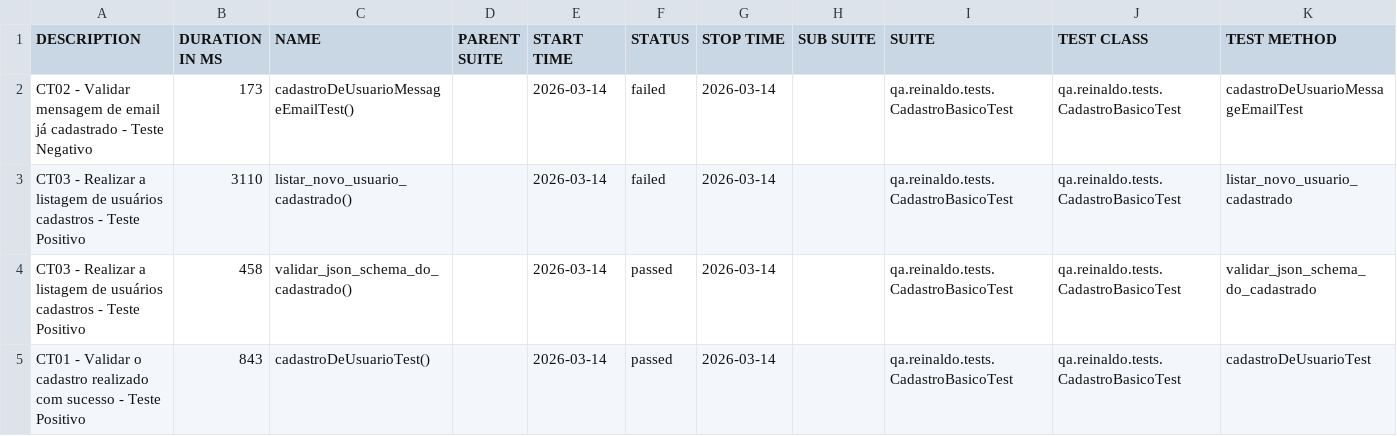
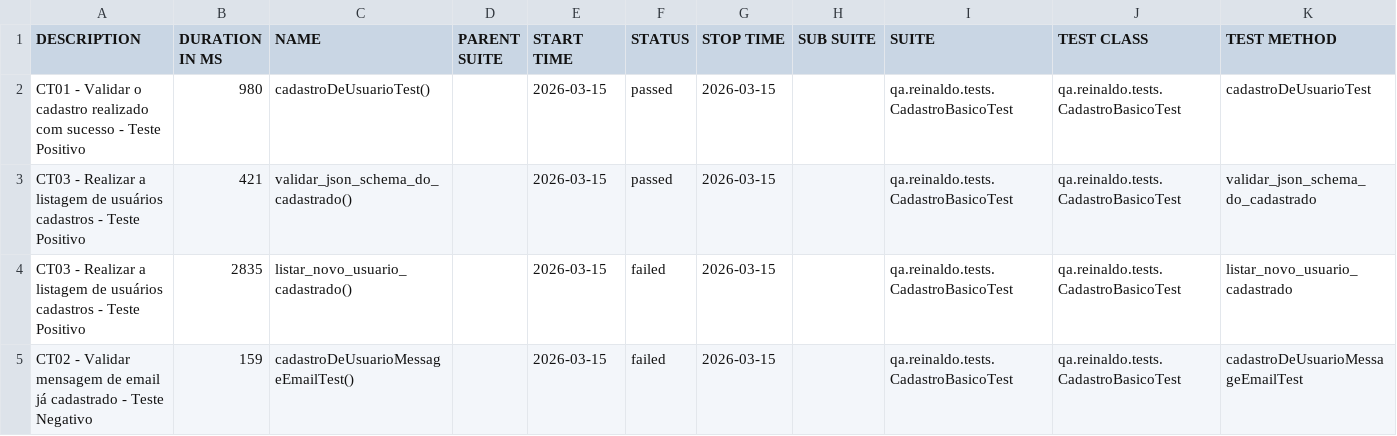
Before and after one commit to reinaldorossetti/rest-assured-kotlin, a CSV file: data/suites.csv, drawn as a sheet.

```diff
--- a/data/suites.csv
+++ b/data/suites.csv
@@ -1,5 +1,5 @@
 "DESCRIPTION","DURATION IN MS","NAME","PARENT SUITE","START TIME","STATUS","STOP TIME","SUB SUITE","SUITE","TEST CLASS","TEST METHOD"
-"CT02 - Validar mensagem de email já cadastrado - Teste Negativo","173","cadastroDeUsuarioMessageEmailTest()","","2026-03-14","failed","2026-03-14","","qa.reinaldo.tests.CadastroBasicoTest","qa.reinaldo.tests.CadastroBasicoTest","cadastroDeUsuarioMessageEmailTest"
-"CT03 - Realizar a listagem de usuários cadastros - Teste Positivo","3110","listar_novo_usuario_cadastrado()","","2026-03-14","failed","2026-03-14","","qa.reinaldo.tests.CadastroBasicoTest","qa.reinaldo.tests.CadastroBasicoTest","listar_novo_usuario_cadastrado"
-"CT03 - Realizar a listagem de usuários cadastros - Teste Positivo","458","validar_json_schema_do_cadastrado()","","2026-03-14","passed","2026-03-14","","qa.reinaldo.tests.CadastroBasicoTest","qa.reinaldo.tests.CadastroBasicoTest","validar_json_schema_do_cadastrado"
-"CT01 - Validar o cadastro realizado com sucesso - Teste Positivo","843","cadastroDeUsuarioTest()","","2026-03-14","passed","2026-03-14","","qa.reinaldo.tests.CadastroBasicoTest","qa.reinaldo.tests.CadastroBasicoTest","cadastroDeUsuarioTest"
+"CT01 - Validar o cadastro realizado com sucesso - Teste Positivo","980","cadastroDeUsuarioTest()","","2026-03-15","passed","2026-03-15","","qa.reinaldo.tests.CadastroBasicoTest","qa.reinaldo.tests.CadastroBasicoTest","cadastroDeUsuarioTest"
+"CT03 - Realizar a listagem de usuários cadastros - Teste Positivo","421","validar_json_schema_do_cadastrado()","","2026-03-15","passed","2026-03-15","","qa.reinaldo.tests.CadastroBasicoTest","qa.reinaldo.tests.CadastroBasicoTest","validar_json_schema_do_cadastrado"
+"CT03 - Realizar a listagem de usuários cadastros - Teste Positivo","2835","listar_novo_usuario_cadastrado()","","2026-03-15","failed","2026-03-15","","qa.reinaldo.tests.CadastroBasicoTest","qa.reinaldo.tests.CadastroBasicoTest","listar_novo_usuario_cadastrado"
+"CT02 - Validar mensagem de email já cadastrado - Teste Negativo","159","cadastroDeUsuarioMessageEmailTest()","","2026-03-15","failed","2026-03-15","","qa.reinaldo.tests.CadastroBasicoTest","qa.reinaldo.tests.CadastroBasicoTest","cadastroDeUsuarioMessageEmailTest"
```
Also changed, not shown: 23 other files.
